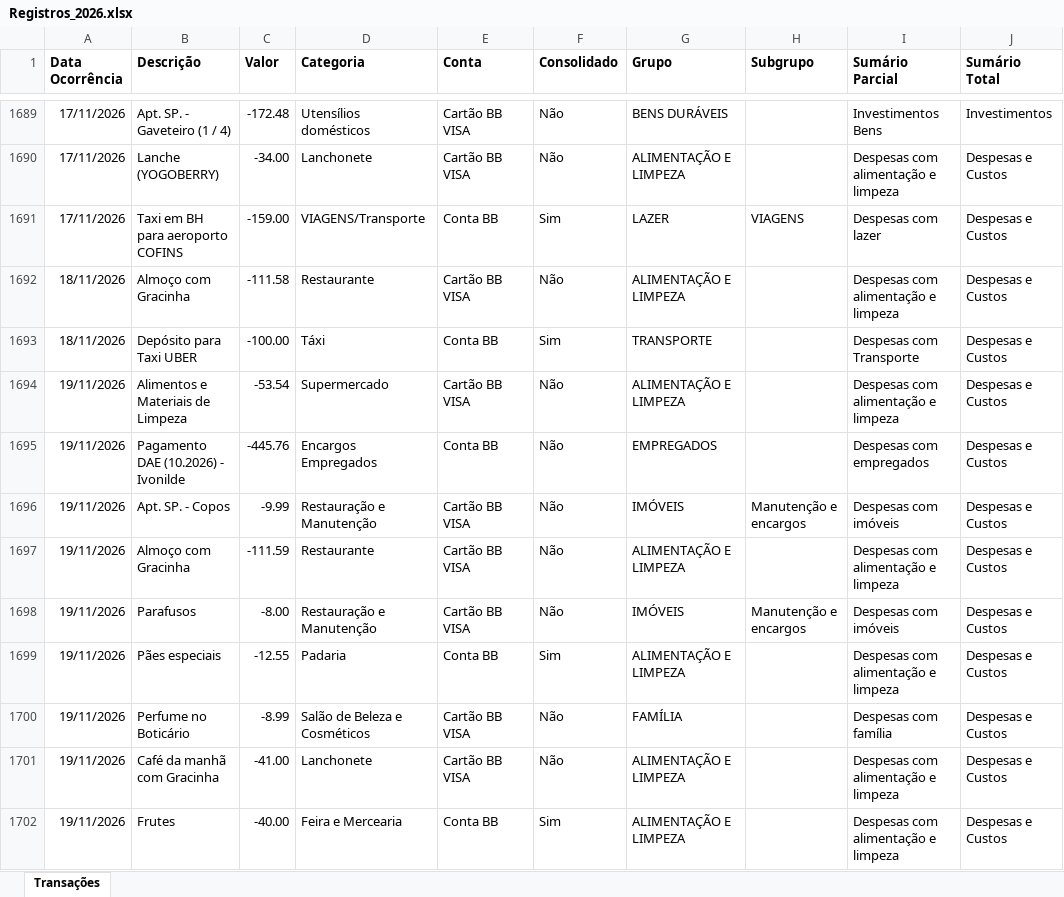
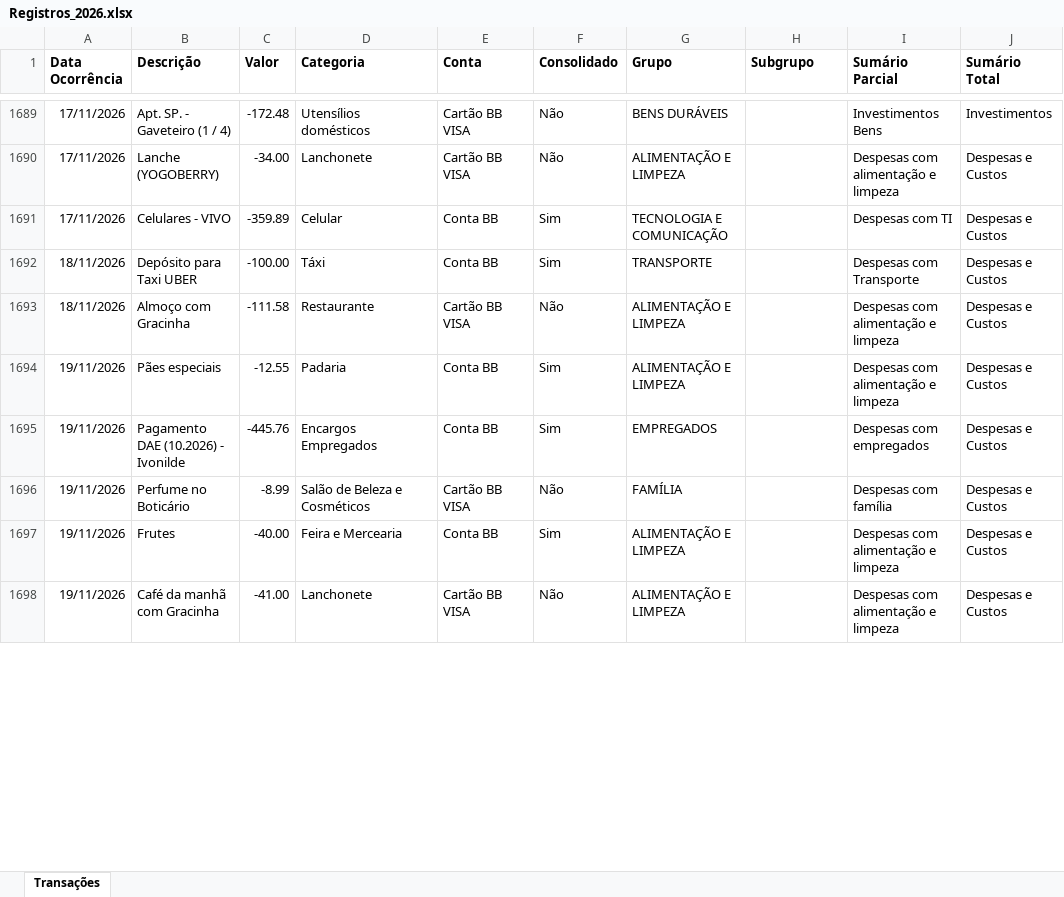
Before and after one commit to acmd0607/Base-Minhas-Economias, an Excel workbook: Arquivos_Origem/Registros_2026.xlsx, sheet Transações, drawn as a sheet; only a part is shown, gaps mark what is left out; values as stored, in another font and other column widths than the file's, no borders; removed rows and columns are numbered as before the commit, all else as after; the diff covers the shown part only; the diff names each change by its address in the sheet, - before the commit and + after, or states it on an @@ line.

Commit message:
Atualizando Registros_2026.xlsx via script Python

```diff
--- a/Arquivos_Origem/Registros_2026.xlsx (sheet Transações)
+++ b/Arquivos_Origem/Registros_2026.xlsx (sheet Transações)
-B1691 (Descrição): Taxi em BH para aeroporto COFINS
+B1691 (Descrição): Celulares - VIVO
-C1691 (Valor): -159.00
+C1691 (Valor): -359.89
-D1691 (Categoria): VIAGENS/Transporte
+D1691 (Categoria): Celular
-G1691 (Grupo): LAZER
+G1691 (Grupo): TECNOLOGIA E COMUNICAÇÃO
-H1691 (Subgrupo): VIAGENS
+H1691 (Subgrupo): (empty)
-I1691 (Sumário Parcial): Despesas com lazer
+I1691 (Sumário Parcial): Despesas com TI
@@ row 1694 moved to row 1701: 19/11/2026 @@
-row 1695: 19/11/2026 | Pagamento DAE (10.2026) - Ivonilde | -445.76 | Encargos Empregados | Conta BB | Não | EMPREGADOS |  | Despesas com empregados | Despesas e Custos
@@ row 1696 moved to row 1702: 19/11/2026 @@
@@ row 1697 moved to row 1700: 19/11/2026 @@
@@ row 1698 moved to row 1699: 19/11/2026 @@
@@ row 1692 moved to row 1693: 18/11/2026 @@
+row 1695: 19/11/2026 | Pagamento DAE (10.2026) - Ivonilde | -445.76 | Encargos Empregados | Conta BB | Sim | EMPREGADOS |  | Despesas com empregados | Despesas e Custos
@@ row 1701 moved to row 1698: 19/11/2026 @@
```
Also changed, not shown: 8 added rows, 2 removed rows, 286 moved rows and 17 edited cells elsewhere in this sheet.
